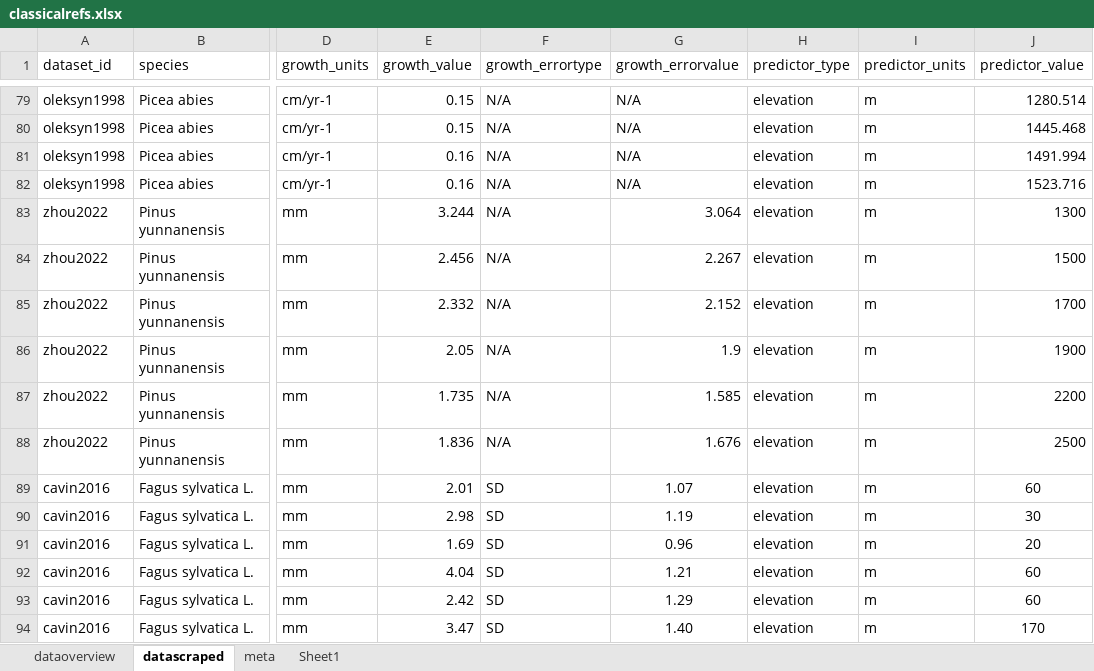
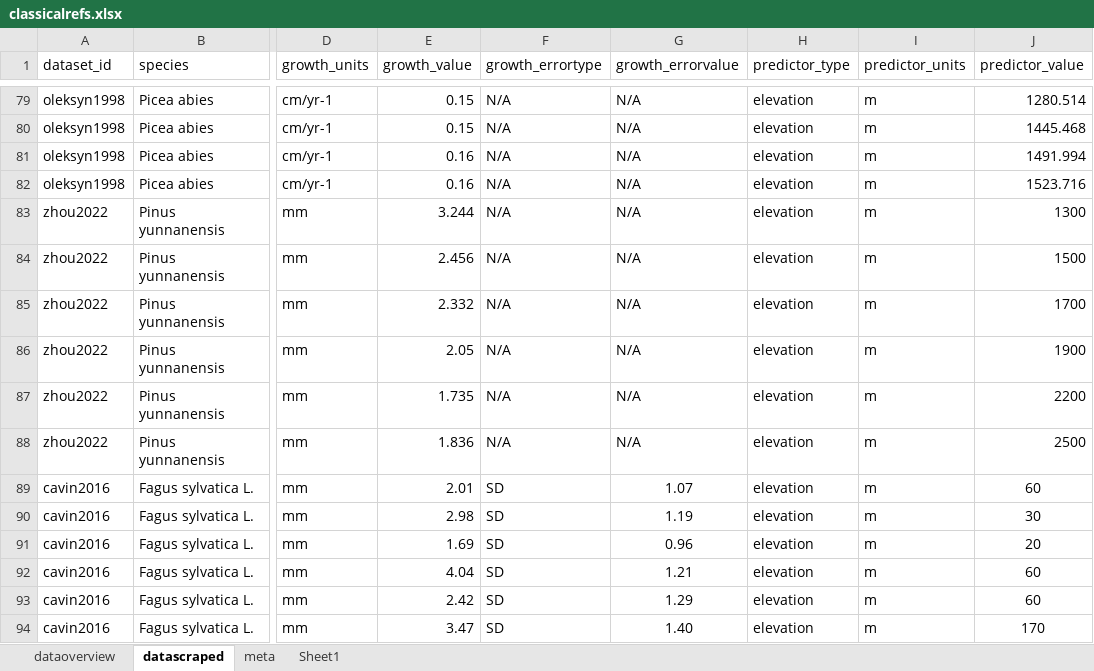
Before and after one commit to lizzieinvancouver/grephon, an Excel workbook: data/classicalrefs.xlsx, sheet datascraped, drawn as a sheet; only a part is shown, gaps mark what is left out; values as stored, in another font and other column widths than the file's, no borders; the diff names each change by its address in the sheet, - before the commit and + after, or states it on an @@ line.

```diff
--- a/data/classicalrefs.xlsx (sheet datascraped)
+++ b/data/classicalrefs.xlsx (sheet datascraped)
-G83 (growth_errorvalue): 3.064
+G83 (growth_errorvalue): N/A
-G84 (growth_errorvalue): 2.267
+G84 (growth_errorvalue): N/A
-G85 (growth_errorvalue): 2.152
+G85 (growth_errorvalue): N/A
-G86 (growth_errorvalue): 1.9
+G86 (growth_errorvalue): N/A
-G87 (growth_errorvalue): 1.585
+G87 (growth_errorvalue): N/A
-G88 (growth_errorvalue): 1.676
+G88 (growth_errorvalue): N/A
```
Also changed, not shown: 3 other files.
